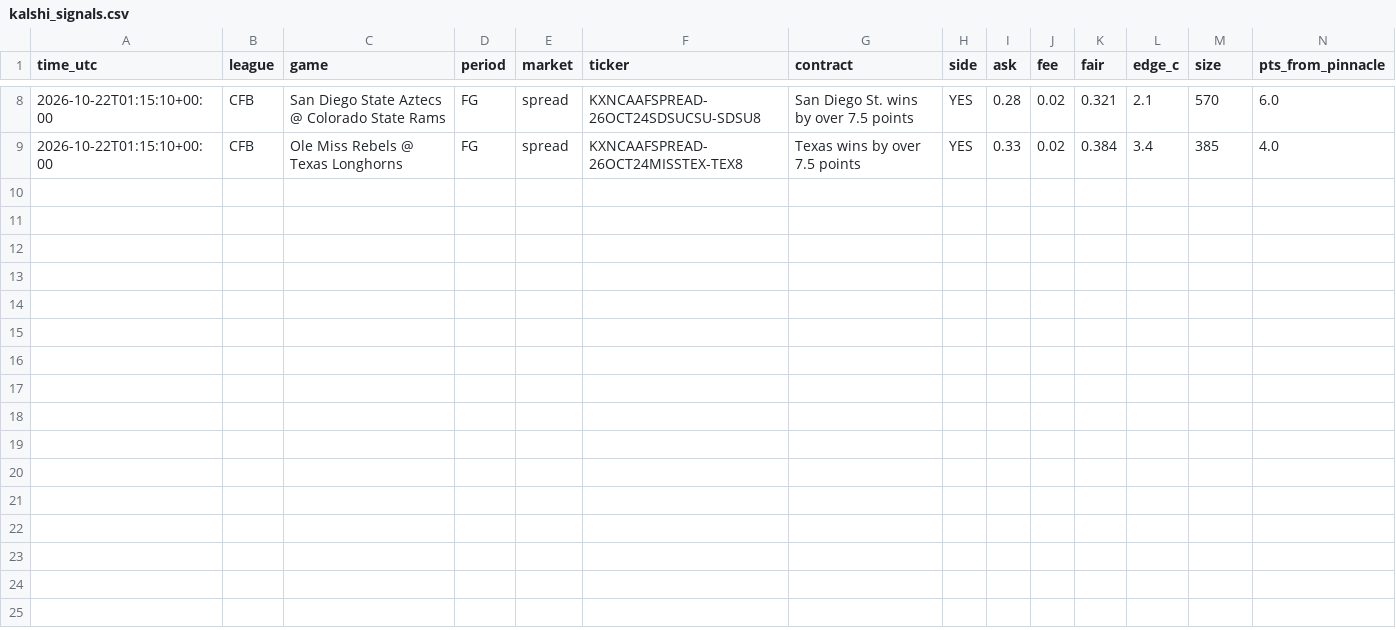
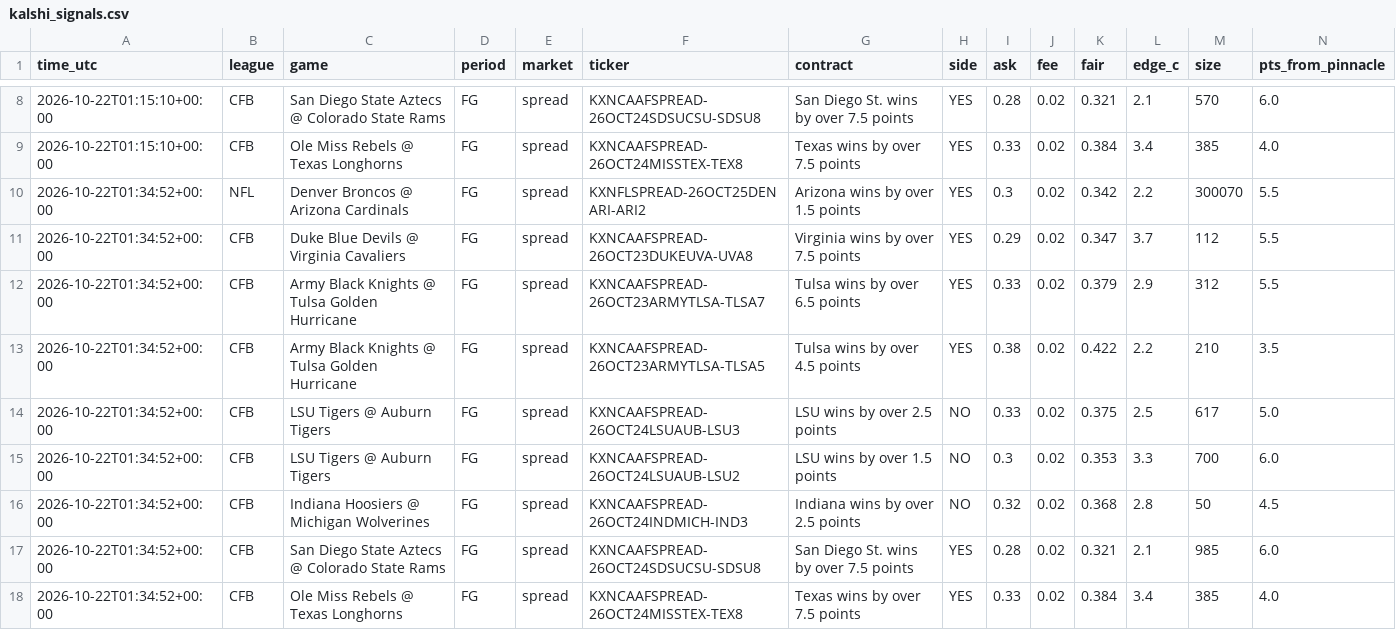
Before and after one commit to vishaluttam-spec/ev-stack-scanner, a CSV file: data/kalshi_signals.csv, drawn as a sheet; only a part is shown, gaps mark what is left out; rows hold the shown columns only; the diff names each change by its address in the sheet, - before the commit and + after, or states it on an @@ line.

```diff
--- a/data/kalshi_signals.csv
+++ b/data/kalshi_signals.csv
+row 10: 2026-10-22T01:34:52+00:00 | NFL | Denver Broncos @ Arizona Cardinals | FG | spread | KXNFLSPREAD-26OCT25DENARI-ARI2 | Arizona wins by over 1.5 points | YES | 0.3 | 0.02 | 0.342 | 2.2 | 300070 | 5.5
+row 11: 2026-10-22T01:34:52+00:00 | CFB | Duke Blue Devils @ Virginia Cavaliers | FG | spread | KXNCAAFSPREAD-26OCT23DUKEUVA-UVA8 | Virginia wins by over 7.5 points | YES | 0.29 | 0.02 | 0.347 | 3.7 | 112 | 5.5
+row 12: 2026-10-22T01:34:52+00:00 | CFB | Army Black Knights @ Tulsa Golden Hurricane | FG | spread | KXNCAAFSPREAD-26OCT23ARMYTLSA-TLSA7 | Tulsa wins by over 6.5 points | YES | 0.33 | 0.02 | 0.379 | 2.9 | 312 | 5.5
+row 13: 2026-10-22T01:34:52+00:00 | CFB | Army Black Knights @ Tulsa Golden Hurricane | FG | spread | KXNCAAFSPREAD-26OCT23ARMYTLSA-TLSA5 | Tulsa wins by over 4.5 points | YES | 0.38 | 0.02 | 0.422 | 2.2 | 210 | 3.5
+row 14: 2026-10-22T01:34:52+00:00 | CFB | LSU Tigers @ Auburn Tigers | FG | spread | KXNCAAFSPREAD-26OCT24LSUAUB-LSU3 | LSU wins by over 2.5 points | NO | 0.33 | 0.02 | 0.375 | 2.5 | 617 | 5.0
+row 15: 2026-10-22T01:34:52+00:00 | CFB | LSU Tigers @ Auburn Tigers | FG | spread | KXNCAAFSPREAD-26OCT24LSUAUB-LSU2 | LSU wins by over 1.5 points | NO | 0.3 | 0.02 | 0.353 | 3.3 | 700 | 6.0
+row 16: 2026-10-22T01:34:52+00:00 | CFB | Indiana Hoosiers @ Michigan Wolverines | FG | spread | KXNCAAFSPREAD-26OCT24INDMICH-IND3 | Indiana wins by over 2.5 points | NO | 0.32 | 0.02 | 0.368 | 2.8 | 50 | 4.5
+row 17: 2026-10-22T01:34:52+00:00 | CFB | San Diego State Aztecs @ Colorado State Rams | FG | spread | KXNCAAFSPREAD-26OCT24SDSUCSU-SDSU8 | San Diego St. wins by over 7.5 points | YES | 0.28 | 0.02 | 0.321 | 2.1 | 985 | 6.0
+row 18: 2026-10-22T01:34:52+00:00 | CFB | Ole Miss Rebels @ Texas Longhorns | FG | spread | KXNCAAFSPREAD-26OCT24MISSTEX-TEX8 | Texas wins by over 7.5 points | YES | 0.33 | 0.02 | 0.384 | 3.4 | 385 | 4.0
```
Also changed, not shown: 4 other files.
